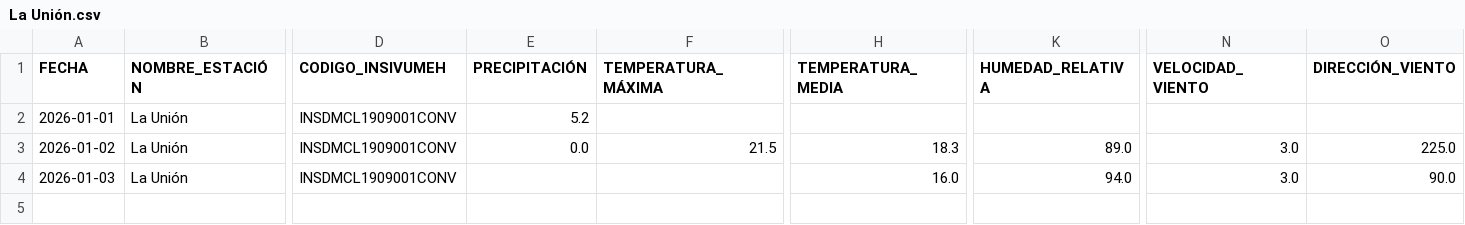
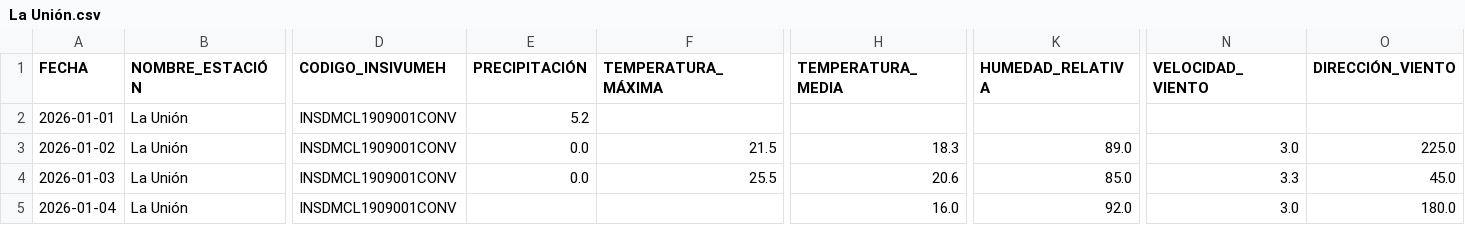
Before and after one commit to Ciencia-de-Datos-Meteorologia/mapa_estaciones_convencionales, a CSV file: output_para_joel/La Unión.csv, drawn as a sheet; only a part is shown, gaps mark what is left out; rows hold the shown columns only; the diff names each change by its address in the sheet, - before the commit and + after, or states it on an @@ line.

```diff
--- a/output_para_joel/La Unión.csv
+++ b/output_para_joel/La Unión.csv
-E4 (PRECIPITACIÓN): (empty)
+E4 (PRECIPITACIÓN): 0.0
-F4 (TEMPERATURA_MÁXIMA): (empty)
+F4 (TEMPERATURA_MÁXIMA): 25.5
-H4 (TEMPERATURA_MEDIA): 16.0
+H4 (TEMPERATURA_MEDIA): 20.6
-K4 (HUMEDAD_RELATIVA): 94.0
+K4 (HUMEDAD_RELATIVA): 85.0
-N4 (VELOCIDAD_VIENTO): 3.0
+N4 (VELOCIDAD_VIENTO): 3.3
-O4 (DIRECCIÓN_VIENTO): 90.0
+O4 (DIRECCIÓN_VIENTO): 45.0
+row 5: 2026-01-04 | La Unión | INSDMCL1909001CONV |  |  | 16.0 | 92.0 | 3.0 | 180.0
```
Also changed, not shown: output_para_joel/INSIVUMEH.csv, output_para_joel/Las Nubes.csv, 54 other files.
